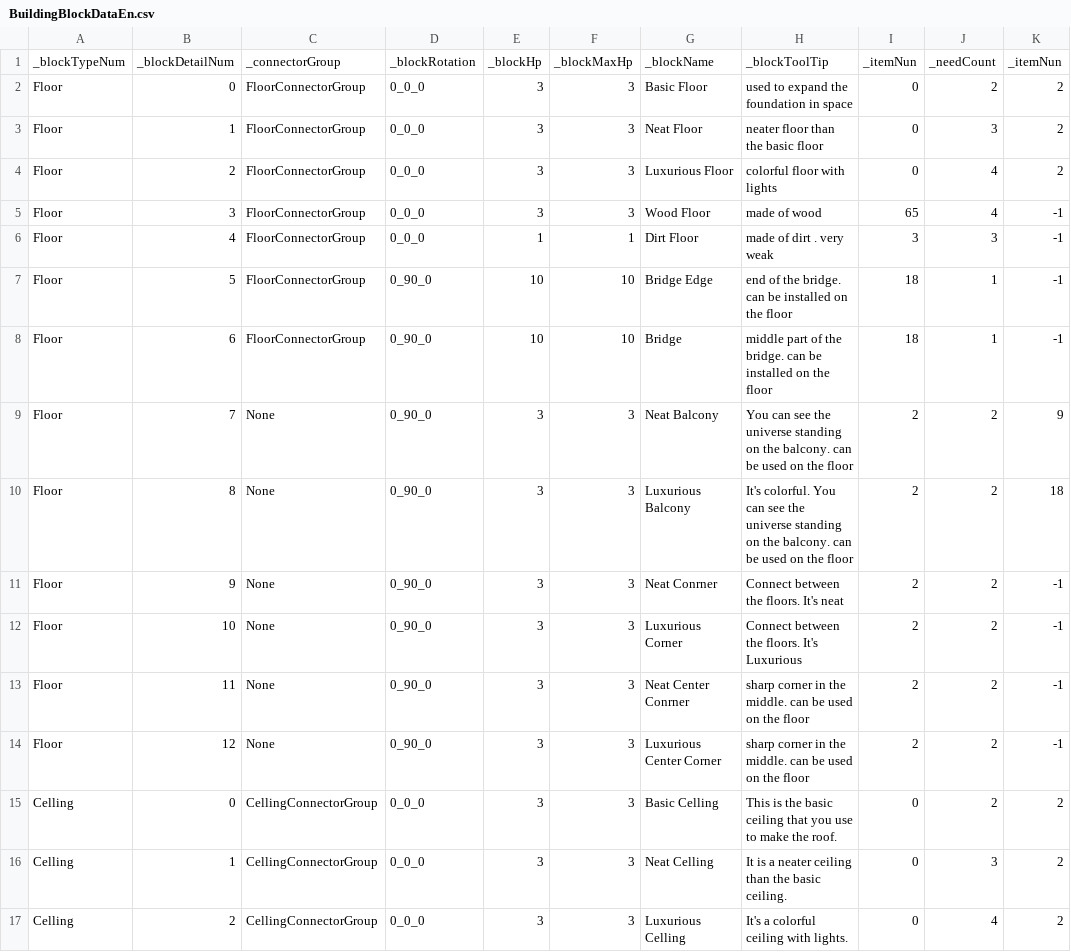
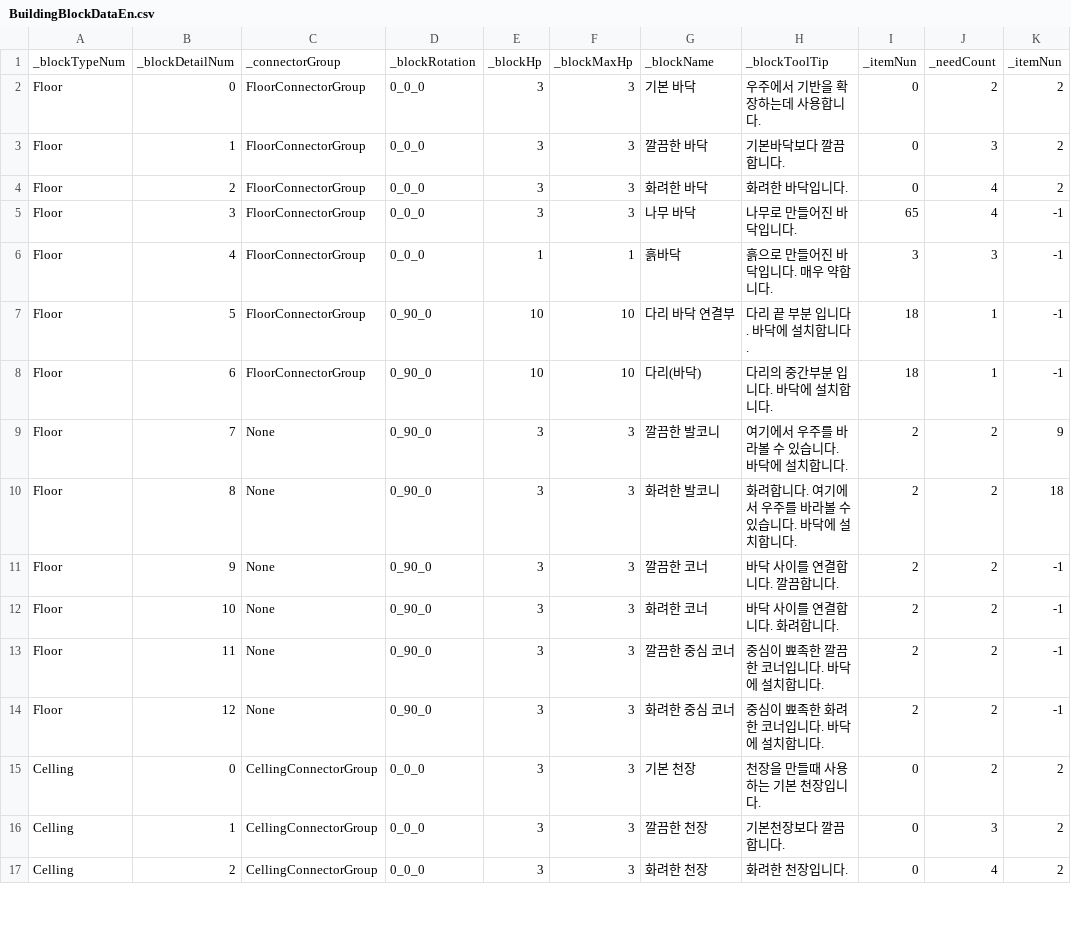
Before and after one commit to Newbie-Appealer/Space-Mayhem, a CSV file: Assets/Resources/BuildingBlockDataEn.csv, drawn as a sheet; only a part is shown; the diff covers the shown part only; the diff names each change by its address in the sheet, - before the commit and + after, or states it on an @@ line.

```diff
--- a/Assets/Resources/BuildingBlockDataEn.csv
+++ b/Assets/Resources/BuildingBlockDataEn.csv
-G2: Basic Floor
+G2: 기본 바닥
-H2: used to expand the foundation in space
+H2: 우주에서 기반을 확장하는데 사용합니다.
-G3: Neat Floor
+G3: 깔끔한 바닥
-H3: neater floor than the basic floor
+H3: 기본바닥보다 깔끔합니다.
-G4: Luxurious Floor
+G4: 화려한 바닥
-H4: colorful floor with lights
+H4: 화려한 바닥입니다.
-G5: Wood Floor
+G5: 나무 바닥
-H5: made of wood
+H5: 나무로 만들어진 바닥입니다.
-G6: Dirt Floor
+G6: 흙바닥
-H6: made of dirt . very weak
+H6: 흙으로 만들어진 바닥입니다. 매우 약합니다.
-G7: Bridge Edge
+G7: 다리 바닥 연결부
-H7: end of the bridge. can be installed on the floor
+H7: 다리 끝 부분 입니다. 바닥에 설치합니다.
-G8: Bridge
+G8: 다리(바닥)
-H8: middle part of the bridge. can be installed on the floor
+H8: 다리의 중간부분 입니다. 바닥에 설치합니다.
-G9: Neat Balcony
+G9: 깔끔한 발코니
-H9: You can see the universe standing on the balcony. can be used on the floor
+H9: 여기에서 우주를 바라볼 수 있습니다. 바닥에 설치합니다.
-G10: Luxurious Balcony
+G10: 화려한 발코니
-H10: It's colorful. You can see the universe standing on the balcony. can be used on the floor
+H10: 화려합니다. 여기에서 우주를 바라볼 수 있습니다. 바닥에 설치합니다.
-G11: Neat Conrner
+G11: 깔끔한 코너
-H11: Connect between the floors. It's neat
+H11: 바닥 사이를 연결합니다. 깔끔합니다.
-G12: Luxurious Corner
+G12: 화려한 코너
-H12: Connect between the floors. It's Luxurious
+H12: 바닥 사이를 연결합니다. 화려합니다.
-G13: Neat Center Conrner
+G13: 깔끔한 중심 코너
-H13: sharp corner in the middle. can be used on the floor
+H13: 중심이 뾰족한 깔끔한 코너입니다. 바닥에 설치합니다.
-G14: Luxurious Center Corner
+G14: 화려한 중심 코너
-H14: sharp corner in the middle. can be used on the floor
+H14: 중심이 뾰족한 화려한 코너입니다. 바닥에 설치합니다.
-G15: Basic Celling
+G15: 기본 천장
-H15: This is the basic ceiling that you use to make the roof.
+H15: 천장을 만들때 사용하는 기본 천장입니다.
-G16: Neat Celling
+G16: 깔끔한 천장
-H16: It is a neater ceiling than the basic ceiling.
+H16: 기본천장보다 깔끔합니다.
-G17: Luxurious Celling
+G17: 화려한 천장
-H17: It's a colorful ceiling with lights.
+H17: 화려한 천장입니다.
```
Also changed, not shown: 52 edited cells elsewhere in this file, Assets/Resources/ItemData.csv, 36 other files.
